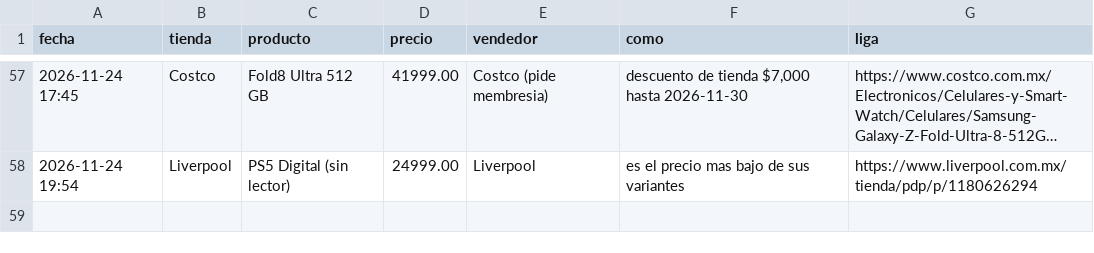
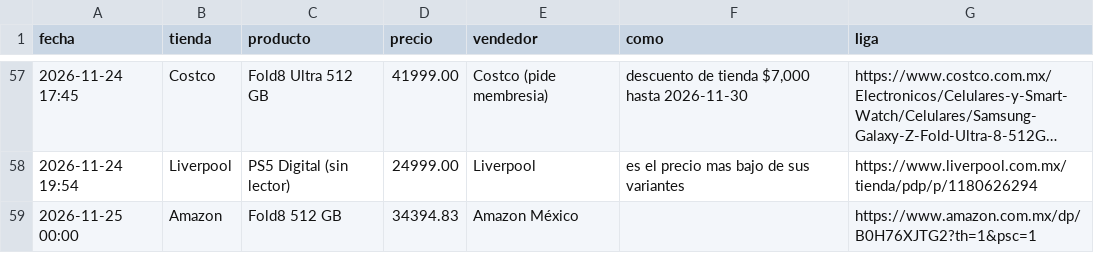
Before and after one commit to saulmx-sketch/vigia-precios, a CSV file: historial_precios.csv, drawn as a sheet; only a part is shown, gaps mark what is left out; long unchanged cells end in …; the diff names each change by its address in the sheet, - before the commit and + after, or states it on an @@ line.

```diff
--- a/historial_precios.csv
+++ b/historial_precios.csv
+row 59: 2026-11-25 00:00 | Amazon | Fold8 512 GB | 34394.83 | Amazon México |  | https://www.amazon.com.mx/dp/B0H76XJTG2?th=1&psc=1
```
Also changed, not shown: 2 other files.
